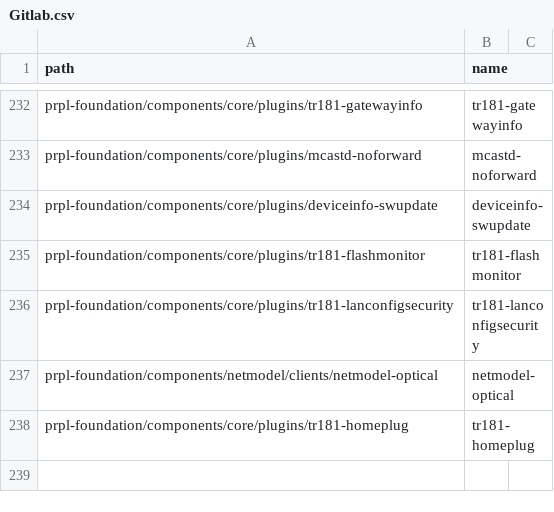
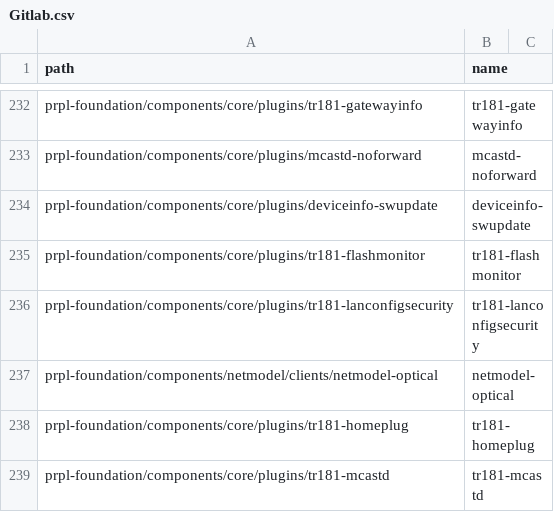
Before and after one commit to kavia-common/component-mapping-314849, a CSV file: Gitlab.csv, drawn as a sheet; only a part is shown, gaps mark what is left out; the diff names each change by its address in the sheet, - before the commit and + after, or states it on an @@ line.

Commit message:
Add mapping for tr181-mcastd
References: PPW-773

Signed-off-by: Sarra Kacem <sarra.kacem_ext@softathome.com>

```diff
--- a/Gitlab.csv
+++ b/Gitlab.csv
+row 239: prpl-foundation/components/core/plugins/tr181-mcastd | tr181-mcastd
```
